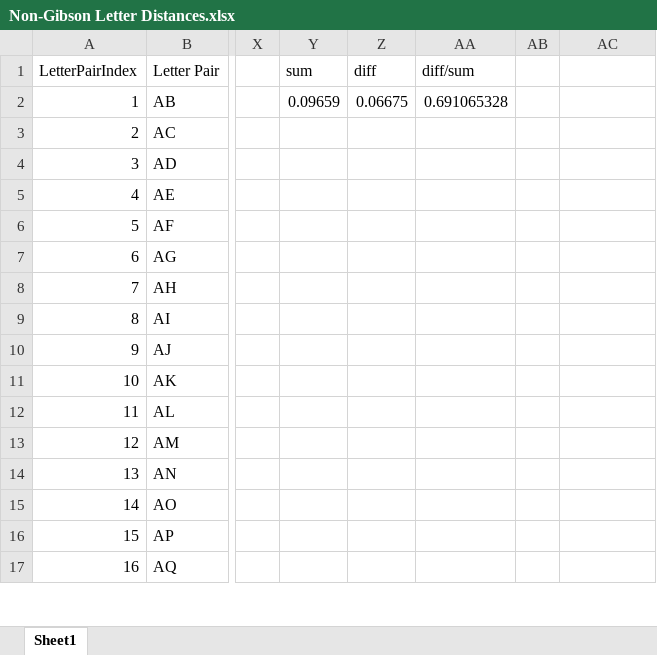
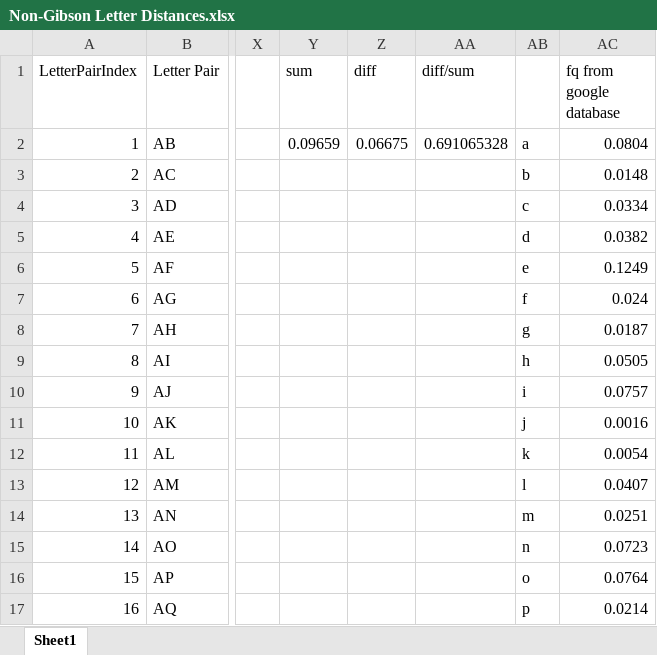
Before and after one commit to witthoft/SynPopAnalysis, an Excel workbook: letter similarity stuff/Non-Gibson Letter Distances.xlsx, sheet Sheet1, drawn as a sheet; only a part is shown, gaps mark what is left out; values as stored, in another font and other column widths than the file's, no borders; the diff covers the shown part only; the diff names each change by its address in the sheet, - before the commit and + after, or states it on an @@ line.

Commit message:
figures and english word count data
-nans vs. letter frequencies
-added word counts for english from google db
-added letter frequencies from google db
-minor edits to main script

```diff
--- a/letter similarity stuff/Non-Gibson Letter Distances.xlsx (sheet Sheet1)
+++ b/letter similarity stuff/Non-Gibson Letter Distances.xlsx (sheet Sheet1)
-AC1: (empty)
+AC1: fq from google database
-AB2: (empty)
+AB2: a
-AC2 (fq from google database): (empty)
+AC2 (fq from google database): 0.0804
-AB3: (empty)
+AB3: b
-AC3 (fq from google database): (empty)
+AC3 (fq from google database): 0.0148
-AB4: (empty)
+AB4: c
-AC4 (fq from google database): (empty)
+AC4 (fq from google database): 0.0334
-AB5: (empty)
+AB5: d
-AC5 (fq from google database): (empty)
+AC5 (fq from google database): 0.0382
-AB6: (empty)
+AB6: e
-AC6 (fq from google database): (empty)
+AC6 (fq from google database): 0.1249
-AB7: (empty)
+AB7: f
-AC7 (fq from google database): (empty)
+AC7 (fq from google database): 0.024
-AB8: (empty)
+AB8: g
-AC8 (fq from google database): (empty)
+AC8 (fq from google database): 0.0187
-AB9: (empty)
+AB9: h
-AC9 (fq from google database): (empty)
+AC9 (fq from google database): 0.0505
-AB10: (empty)
+AB10: i
-AC10 (fq from google database): (empty)
+AC10 (fq from google database): 0.0757
-AB11: (empty)
+AB11: j
-AC11 (fq from google database): (empty)
+AC11 (fq from google database): 0.0016
-AB12: (empty)
+AB12: k
-AC12 (fq from google database): (empty)
+AC12 (fq from google database): 0.0054
-AB13: (empty)
+AB13: l
-AC13 (fq from google database): (empty)
+AC13 (fq from google database): 0.0407
-AB14: (empty)
+AB14: m
-AC14 (fq from google database): (empty)
+AC14 (fq from google database): 0.0251
-AB15: (empty)
+AB15: n
-AC15 (fq from google database): (empty)
+AC15 (fq from google database): 0.0723
-AB16: (empty)
+AB16: o
-AC16 (fq from google database): (empty)
+AC16 (fq from google database): 0.0764
-AB17: (empty)
+AB17: p
-AC17 (fq from google database): (empty)
+AC17 (fq from google database): 0.0214
```
Also changed, not shown: 22 edited cells elsewhere in this sheet, 11 other files.
